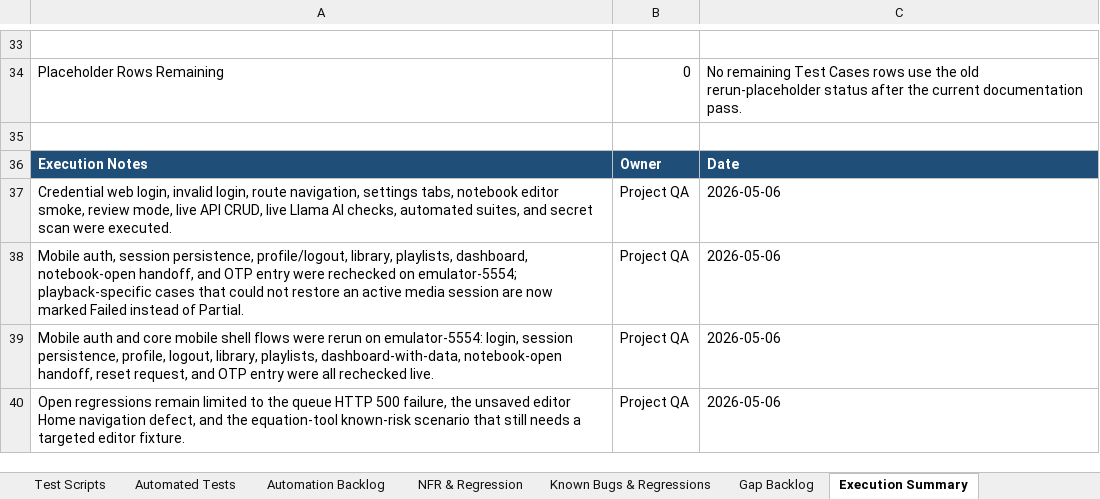
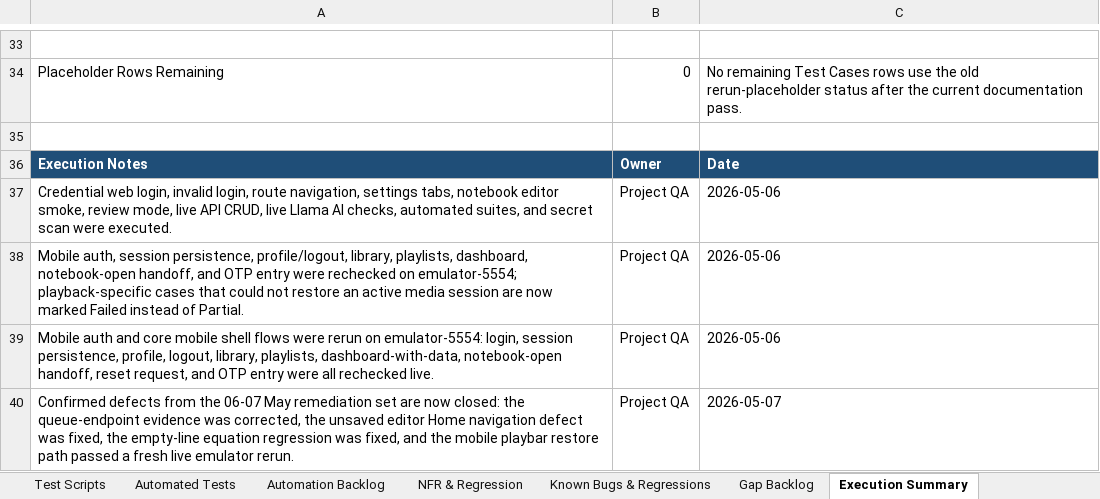
Before and after one commit to joanaxyz/IT342-Gako-Brainbox, an Excel workbook: docs/BrainBox_Test_Execution_Report.xlsx, sheet Execution Summary, drawn as a sheet; only a part is shown, gaps mark what is left out; values as stored, in another font and other column widths than the file's, no borders; the diff names each change by its address in the sheet, - before the commit and + after, or states it on an @@ line.

Commit message:
Finalize live fix validation and report evidence

```diff
--- a/docs/BrainBox_Test_Execution_Report.xlsx (sheet Execution Summary)
+++ b/docs/BrainBox_Test_Execution_Report.xlsx (sheet Execution Summary)
-A40: Open regressions remain limited to the queue HTTP 500 failure, the unsaved editor Home navigation defect, and the equation-tool known-risk scenario that still needs a targeted editor fixture.
+A40: Confirmed defects from the 06-07 May remediation set are now closed: the queue-endpoint evidence was corrected, the unsaved editor Home navigation defect was fixed, the empty-line equation regression was fixed, and the mobile playbar restore path passed a fresh live emulator rerun.
-C40: 2026-05-06
+C40: 2026-05-07
```
Also changed, not shown: sheet Test Scripts, sheet Fix Validation 2026-05-07, sheet Known Bugs & Regressions, sheet Test Cases, sheet Cover & Scope, 2 other files.
